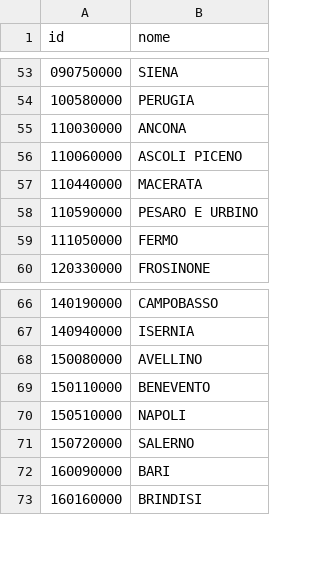
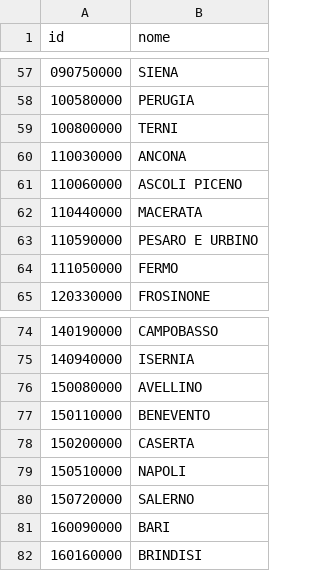
Before and after one commit to ondata/elezionipolitiche2018, a CSV file: dati/anagraficaProvince.csv, drawn as a sheet; only a part is shown, gaps mark what is left out; the diff covers the shown part only.

```diff
--- a/dati/anagraficaProvince.csv
+++ b/dati/anagraficaProvince.csv
@@ -54,2 +58,3 @@ id,nome
 100580000,PERUGIA
+100800000,TERNI
 110030000,ANCONA
@@ -69,2 +77,3 @@ id,nome
 150110000,BENEVENTO
+150200000,CASERTA
 150510000,NAPOLI
```
Also changed, not shown: 7 added rows elsewhere in this file, 1 other file.
